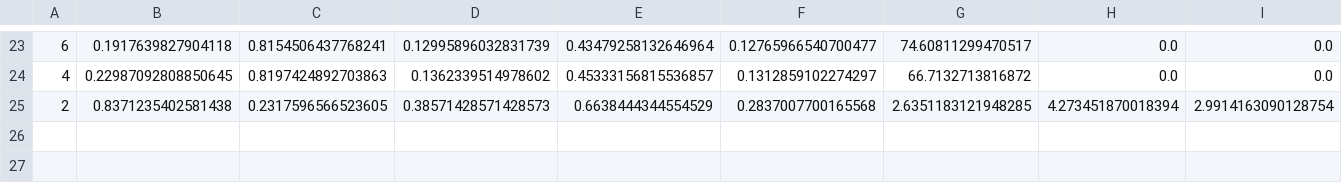
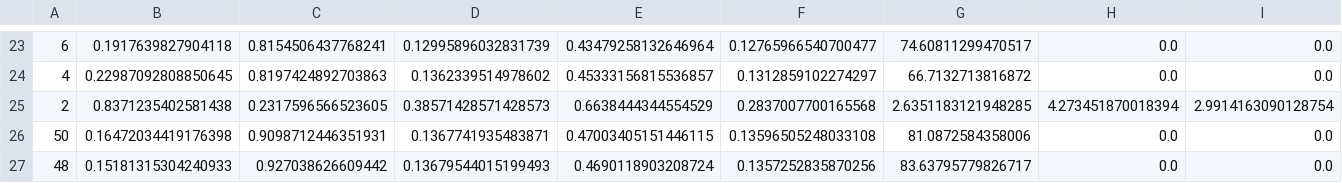
Before and after one commit to bii-dpi/drugVQA, a CSV file: results/123456789_orig_rv_87459307486392109_rv_1_bindingdb_validate_results.csv, drawn as a sheet; only a part is shown, gaps mark what is left out; rows hold the shown columns only; the diff names each change by its address in the sheet, - before the commit and + after, or states it on an @@ line.

```diff
--- a/results/123456789_orig_rv_87459307486392109_rv_1_bindingdb_validate_results.csv
+++ b/results/123456789_orig_rv_87459307486392109_rv_1_bindingdb_validate_results.csv
+row 26: 50 | 0.16472034419176398 | 0.9098712446351931 | 0.1367741935483871 | 0.47003405151446115 | 0.13596505248033108 | 81.0872584358006 | 0.0 | 0.0
+row 27: 48 | 0.15181315304240933 | 0.927038626609442 | 0.13679544015199493 | 0.4690118903208724 | 0.1357252835870256 | 83.63795779826717 | 0.0 | 0.0
```
Also changed, not shown: 22 other files.
